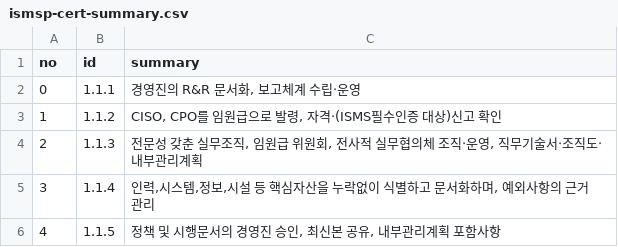
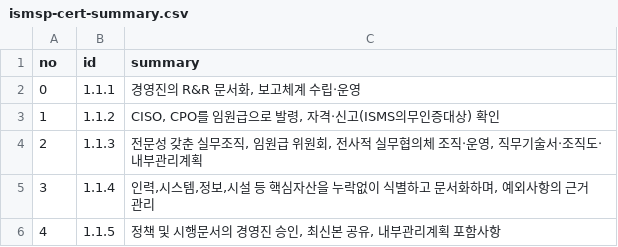
Before and after one commit to MeganaD/meganad.github.io, a CSV file: _data/ismsp-cert-summary.csv, drawn as a sheet; only a part is shown.

```diff
--- a/_data/ismsp-cert-summary.csv
+++ b/_data/ismsp-cert-summary.csv
@@ -2,3 +2,3 @@ no,id,summary
 0,1.1.1,"경영진의 R&R 문서화, 보고체계 수립‧운영"
-1,1.1.2,"CISO, CPO를 임원급으로 발령, 자격‧(ISMS필수인증 대상)신고 확인"
+1,1.1.2,"CISO, CPO를 임원급으로 발령, 자격‧신고(ISMS의무인증대상) 확인"
 2,1.1.3,"전문성 갖춘 실무조직, 임원급 위원회, 전사적 실무협의체 조직‧운영, 직무기술서‧조직도‧내부관리계획"
```
Also changed, not shown: 1 other file.
